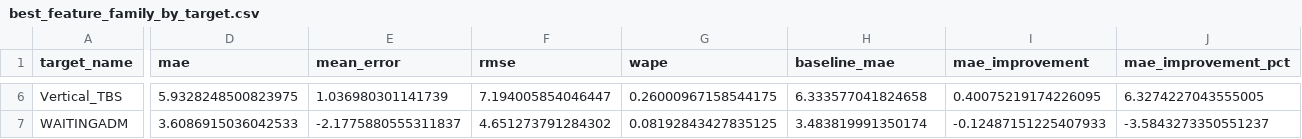
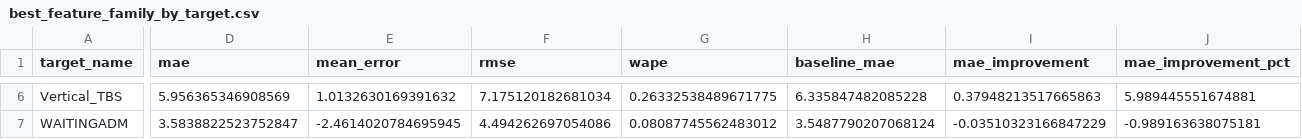
Before and after one commit to drdevinhopkins/ed-flow-2023, a CSV file: validation/hourly-final-ablation/best_feature_family_by_target.csv, drawn as a sheet; only a part is shown, gaps mark what is left out; the diff covers the shown part only; the diff names each change by its address in the sheet, - before the commit and + after, or states it on an @@ line.

```diff
--- a/validation/hourly-final-ablation/best_feature_family_by_target.csv
+++ b/validation/hourly-final-ablation/best_feature_family_by_target.csv
-D6 (mae): 5.9328248500823975
+D6 (mae): 5.956365346908569
-E6 (mean_error): 1.036980301141739
+E6 (mean_error): 1.0132630169391632
-F6 (rmse): 7.194005854046447
+F6 (rmse): 7.175120182681034
-G6 (wape): 0.26000967158544175
+G6 (wape): 0.26332538489671775
-H6 (baseline_mae): 6.333577041824658
+H6 (baseline_mae): 6.335847482085228
-I6 (mae_improvement): 0.40075219174226095
+I6 (mae_improvement): 0.37948213517665863
-J6 (mae_improvement_pct): 6.3274227043555005
+J6 (mae_improvement_pct): 5.989445551674881
-D7 (mae): 3.6086915036042533
+D7 (mae): 3.5838822523752847
-E7 (mean_error): -2.1775880555311837
+E7 (mean_error): -2.4614020784695945
-F7 (rmse): 4.651273791284302
+F7 (rmse): 4.494262697054086
-G7 (wape): 0.08192843427835125
+G7 (wape): 0.08087745562483012
-H7 (baseline_mae): 3.483819991350174
+H7 (baseline_mae): 3.5487790207068124
-I7 (mae_improvement): -0.12487151225407933
+I7 (mae_improvement): -0.03510323166847229
-J7 (mae_improvement_pct): -3.5843273350551237
+J7 (mae_improvement_pct): -0.989163638075181
```
Also changed, not shown: 28 edited cells elsewhere in this file, validation/hourly-final-ablation/by_horizon_band.csv, validation/hourly-final-ablation/by_horizon_hour.csv, 6 other files.
